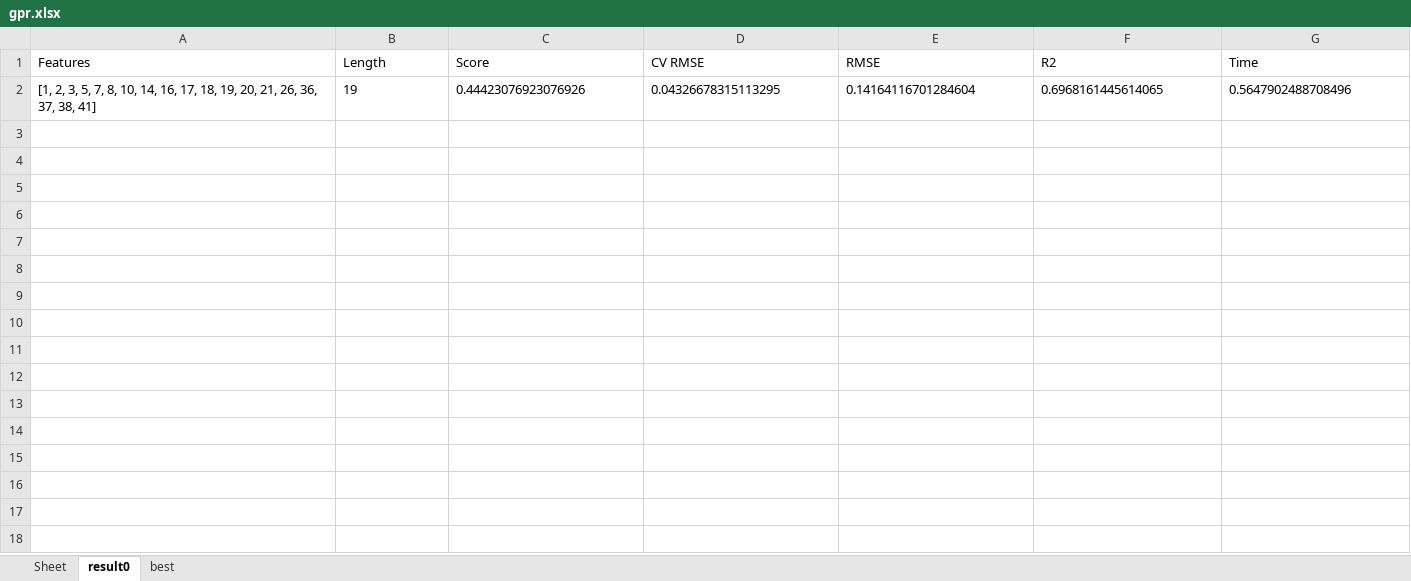
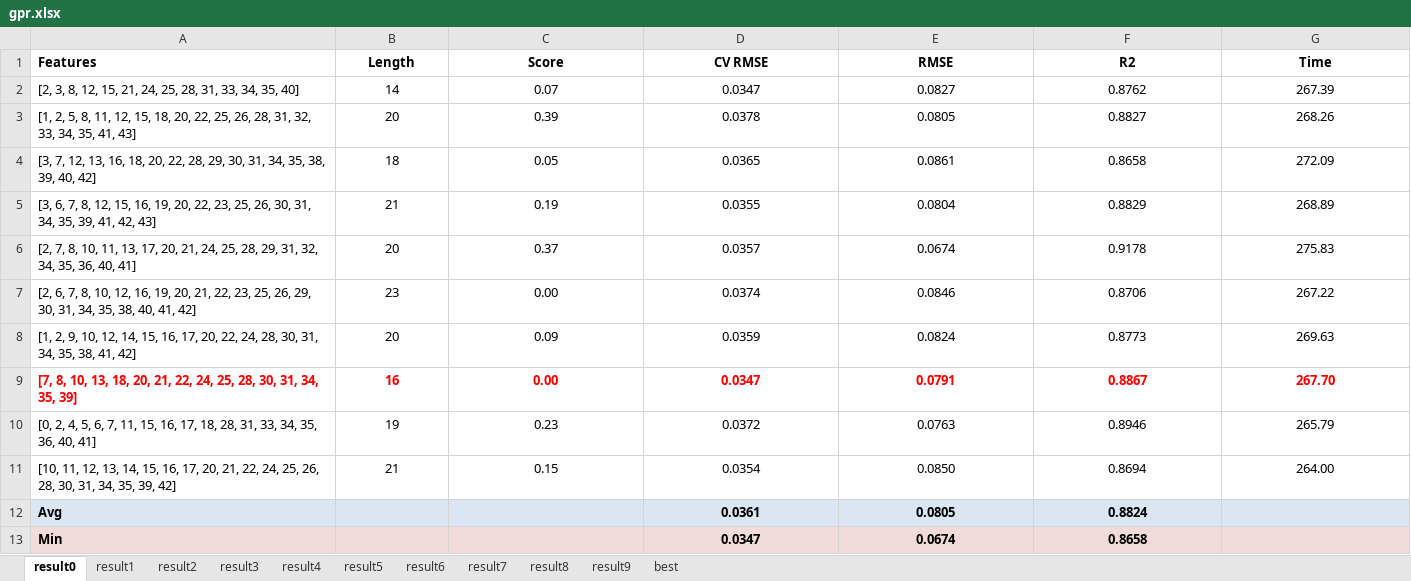
Before and after one commit to shepherdmrf/backend-all, an Excel workbook: src/main/resources/python/MultifacetedModeling/Results/OnAllTrainKernel/DKNCOR/Know+Pos-Kernel/gpr.xlsx, sheet result0, drawn as a sheet; values as stored, in another font and other column widths than the file's, no borders; removed rows and columns are numbered as before the commit, all else as after; the diff names each change by its address in the sheet, - before the commit and + after, or states it on an @@ line.

```diff
--- a/src/main/resources/python/MultifacetedModeling/Results/OnAllTrainKernel/DKNCOR/Know+Pos-Kernel/gpr.xlsx (sheet result0)
+++ b/src/main/resources/python/MultifacetedModeling/Results/OnAllTrainKernel/DKNCOR/Know+Pos-Kernel/gpr.xlsx (sheet result0)
-sheet tab: Sheet
+sheet tab: result1
+sheet tab: result2
+sheet tab: result3
+sheet tab: result4
+sheet tab: result5
+sheet tab: result6
+sheet tab: result7
+sheet tab: result8
+sheet tab: result9
-A1:G1 bold: off
+A1:G1 bold: on
-B1:G1 alignment: left
+B1:G1 alignment: center
-row 2: [1, 2, 3, 5, 7, 8, 10, 14, 16, 17, 18, 19, 20, 21, 26, 36, 37, 38, 41] | 19 | 0.44423076923076926 | 0.04326678315113295 | 0.14164116701284604 | 0.6968161445614065 | 0.5647902488708496
+row 2: [2, 3, 8, 12, 15, 21, 24, 25, 28, 31, 33, 34, 35, 40] | 14 | 0.07 | 0.0347 | 0.0827 | 0.8762 | 267.39
+row 3: [1, 2, 5, 8, 11, 12, 15, 18, 20, 22, 25, 26, 28, 31, 32, 33, 34, 35, 41, 43] | 20 | 0.39 | 0.0378 | 0.0805 | 0.8827 | 268.26
+row 4: [3, 7, 12, 13, 16, 18, 20, 22, 28, 29, 30, 31, 34, 35, 38, 39, 40, 42] | 18 | 0.05 | 0.0365 | 0.0861 | 0.8658 | 272.09
+row 5: [3, 6, 7, 8, 12, 15, 16, 19, 20, 22, 23, 25, 26, 30, 31, 34, 35, 39, 41, 42, 43] | 21 | 0.19 | 0.0355 | 0.0804 | 0.8829 | 268.89
+row 6: [2, 7, 8, 10, 11, 13, 17, 20, 21, 24, 25, 28, 29, 31, 32, 34, 35, 36, 40, 41] | 20 | 0.37 | 0.0357 | 0.0674 | 0.9178 | 275.83
+row 7: [2, 6, 7, 8, 10, 12, 16, 19, 20, 21, 22, 23, 25, 26, 29, 30, 31, 34, 35, 38, 40, 41, 42] | 23 | 0.00 | 0.0374 | 0.0846 | 0.8706 | 267.22
+row 8: [1, 2, 9, 10, 12, 14, 15, 16, 17, 20, 22, 24, 28, 30, 31, 34, 35, 38, 41, 42] | 20 | 0.09 | 0.0359 | 0.0824 | 0.8773 | 269.63
+row 9: [7, 8, 10, 13, 18, 20, 21, 22, 24, 25, 28, 30, 31, 34, 35, 39] | 16 | 0.00 | 0.0347 | 0.0791 | 0.8867 | 267.70
+row 10: [0, 2, 4, 5, 6, 7, 11, 15, 16, 17, 18, 28, 31, 33, 34, 35, 36, 40, 41] | 19 | 0.23 | 0.0372 | 0.0763 | 0.8946 | 265.79
+row 11: [10, 11, 12, 13, 14, 15, 16, 17, 20, 21, 22, 24, 25, 26, 28, 30, 31, 34, 35, 39, 42] | 21 | 0.15 | 0.0354 | 0.0850 | 0.8694 | 264.00
+row 12: Avg |  |  | 0.0361 | 0.0805 | 0.8824
+row 13: Min |  |  | 0.0347 | 0.0674 | 0.8658
```
Also changed, not shown: sheet best, src/main/resources/python/MultifacetedModeling/DataOutput/GPR/frequency.xlsx, src/main/resources/python/MultifacetedModeling/DataOutput/MLR/frequency.xlsx, 43 other files.
